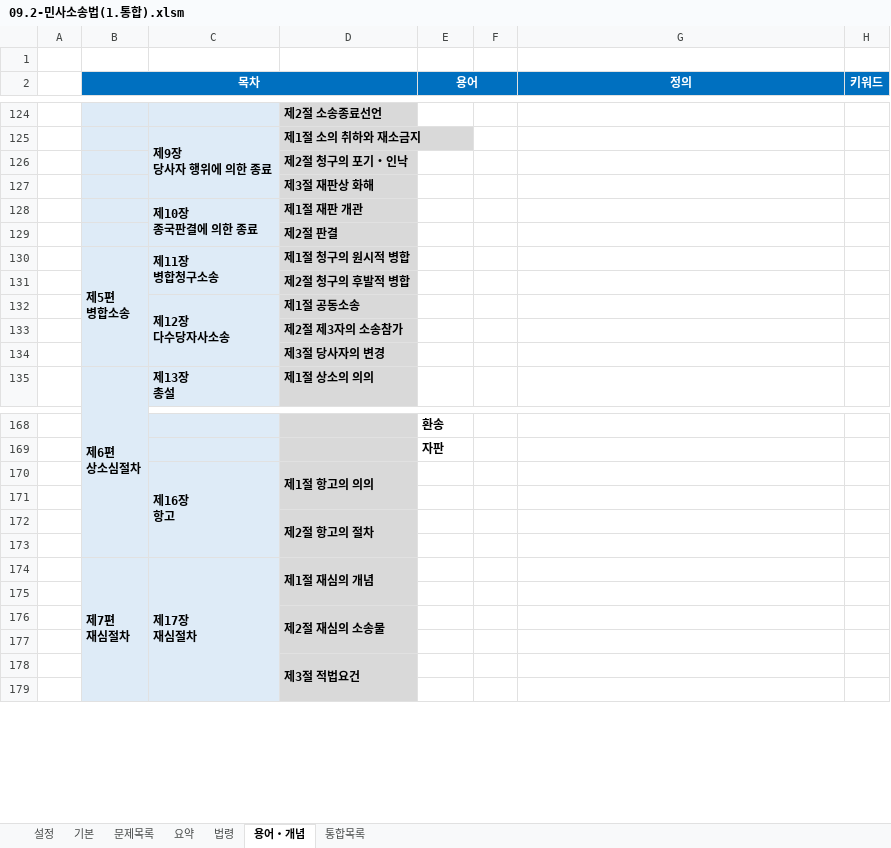
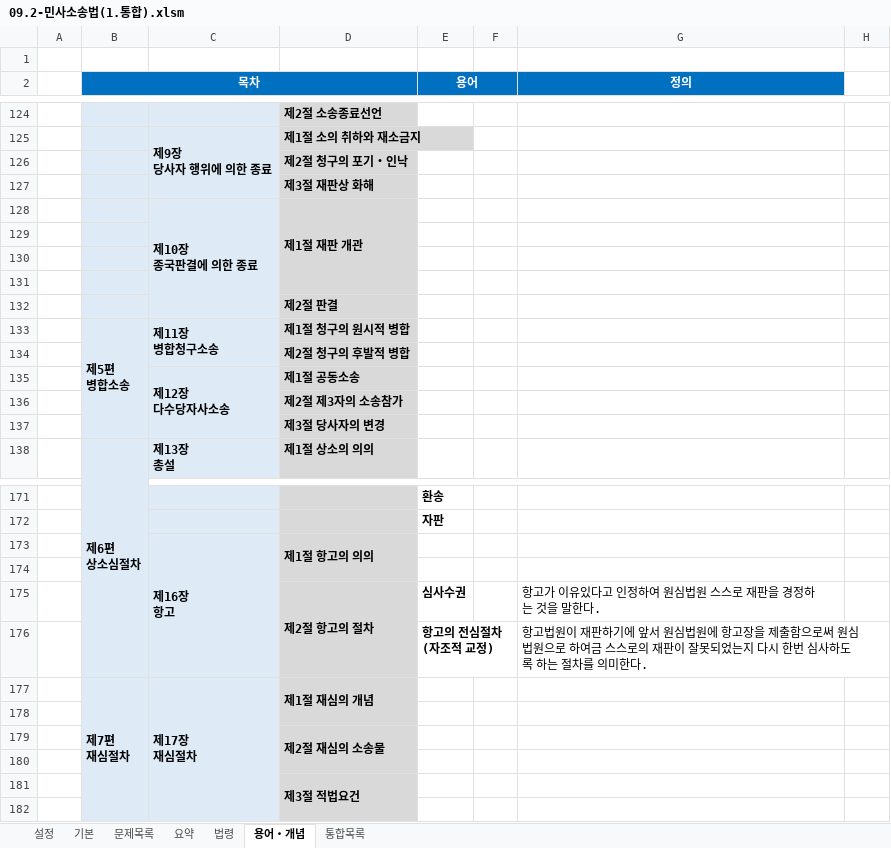
Before and after one commit to aeugo/StudyCPLA, an Excel workbook: 2-04.민사소송법/00.통합(XLS)/09.2-민사소송법(1.통합).xlsm, sheet 용어・개념, drawn as a sheet; only a part is shown, gaps mark what is left out; values as stored, in another font and other column widths than the file's, no borders; conditional formats not drawn; removed rows and columns are numbered as before the commit, all else as after; the diff names each change by its address in the sheet, - before the commit and + after, or states it on an @@ line.

```diff
--- a/2-04.민사소송법/00.통합(XLS)/09.2-민사소송법(1.통합).xlsm (sheet 용어・개념)
+++ b/2-04.민사소송법/00.통합(XLS)/09.2-민사소송법(1.통합).xlsm (sheet 용어・개념)
-H2: 키워드
+H2: (empty)
-H2 fill: #0070C0
+H2 fill: none
+D128:D131 merged
+row 129: (empty)
+row 130: (empty)
+row 131: (empty)
-row 172:  |  |  | 제2절 항고의 절차
-row 175: (empty)
+row 175:  |  |  | 제2절 항고의 절차 | 심사수권 |  | 항고가 이유있다고 인정하여 원심법원 스스로 재판을 경정하는 것을 말한다.
+D175:D176 merged
+row 176:  |  |  |  | 항고의 전심절차(자조적 교정) |  | 항고법원이 재판하기에 앞서 원심법원에 항고장을 제출함으로써 원심법원으로 하여금 스스로의 재판이 잘못되었는지 다시 한번 심사하도록 하는 절차를 의미한다.
```
Also changed, not shown: sheet 통합목록, sheet 법령, 29 other files.
